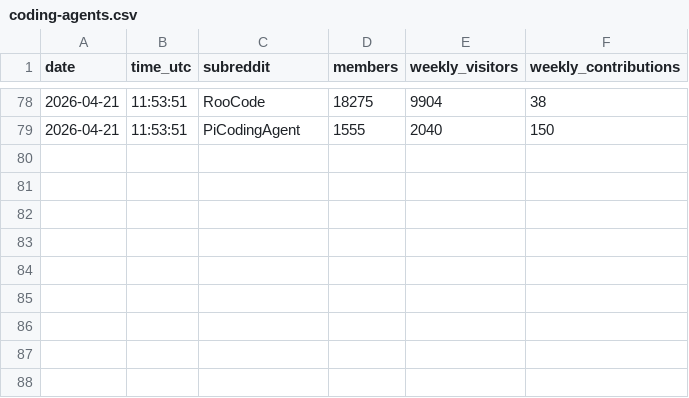
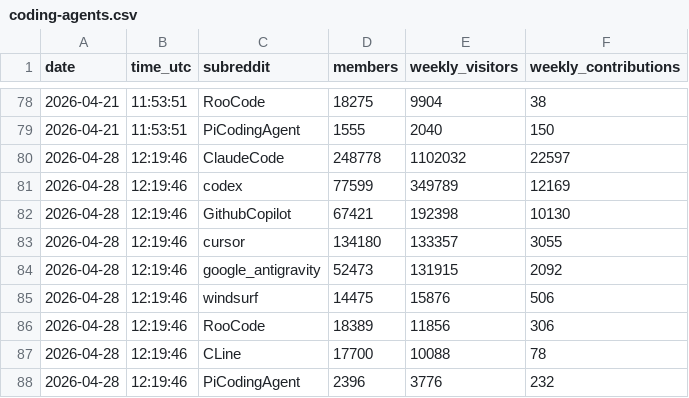
Before and after one commit to TiranSpierer/coding-agent-tracker, a CSV file: data/coding-agents.csv, drawn as a sheet; only a part is shown, gaps mark what is left out; the diff names each change by its address in the sheet, - before the commit and + after, or states it on an @@ line.

```diff
--- a/data/coding-agents.csv
+++ b/data/coding-agents.csv
+row 80: 2026-04-28 | 12:19:46 | ClaudeCode | 248778 | 1102032 | 22597
+row 81: 2026-04-28 | 12:19:46 | codex | 77599 | 349789 | 12169
+row 82: 2026-04-28 | 12:19:46 | GithubCopilot | 67421 | 192398 | 10130
+row 83: 2026-04-28 | 12:19:46 | cursor | 134180 | 133357 | 3055
+row 84: 2026-04-28 | 12:19:46 | google_antigravity | 52473 | 131915 | 2092
+row 85: 2026-04-28 | 12:19:46 | windsurf | 14475 | 15876 | 506
+row 86: 2026-04-28 | 12:19:46 | RooCode | 18389 | 11856 | 306
+row 87: 2026-04-28 | 12:19:46 | CLine | 17700 | 10088 | 78
+row 88: 2026-04-28 | 12:19:46 | PiCodingAgent | 2396 | 3776 | 232
```
Also changed, not shown: data/companies.csv, data/llms.csv.
